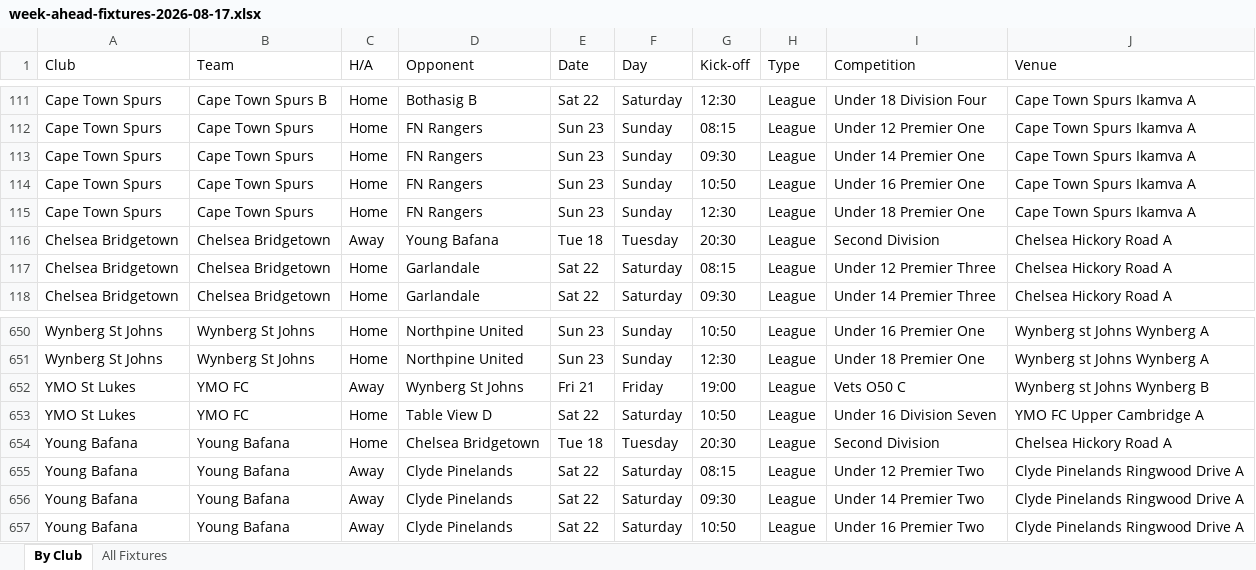
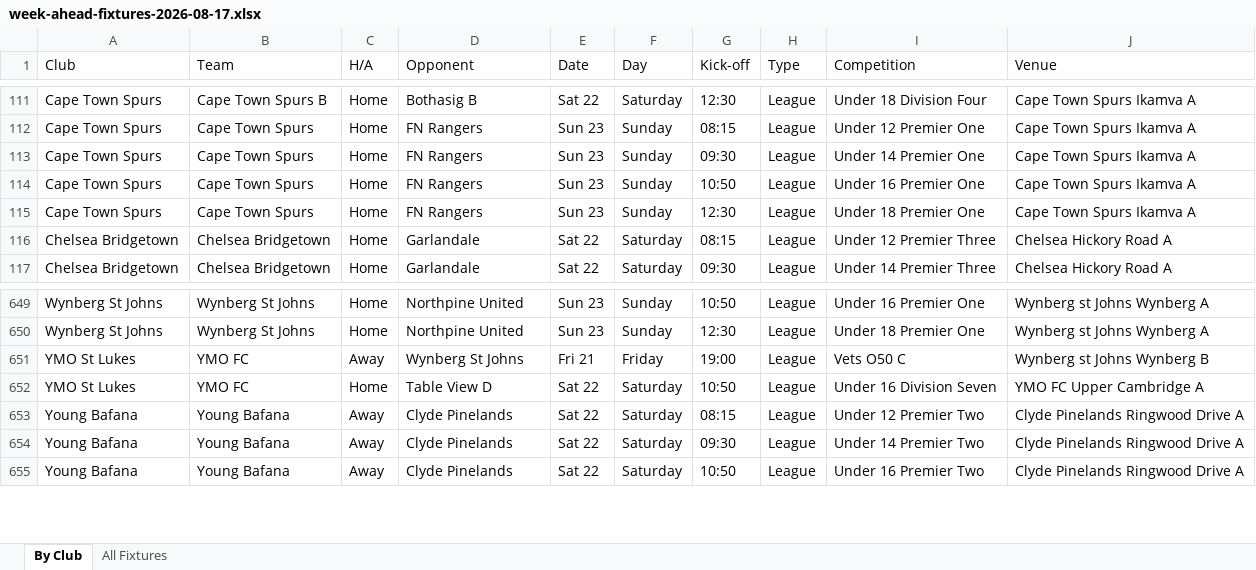
Before and after one commit to JansenAccountantsAuditors/cttlfa-website, an Excel workbook: downloads/week-ahead-fixtures-2026-08-17.xlsx, sheet By Club, drawn as a sheet; only a part is shown, gaps mark what is left out; values as stored, in another font and other column widths than the file's, no cell formats; the diff names each change by its address in the sheet, - before the commit and + after, or states it on an @@ line.

```diff
--- a/downloads/week-ahead-fixtures-2026-08-17.xlsx (sheet By Club)
+++ b/downloads/week-ahead-fixtures-2026-08-17.xlsx (sheet By Club)
-row 116: Chelsea Bridgetown | Chelsea Bridgetown | Away | Young Bafana | Tue 18 | Tuesday | 20:30 | League | Second Division | Chelsea Hickory Road A
-row 654: Young Bafana | Young Bafana | Home | Chelsea Bridgetown | Tue 18 | Tuesday | 20:30 | League | Second Division | Chelsea Hickory Road A
```
Also changed, not shown: sheet All Fixtures, cell formats, downloads/week-ahead-fixtures.xlsx, 1 other file.
